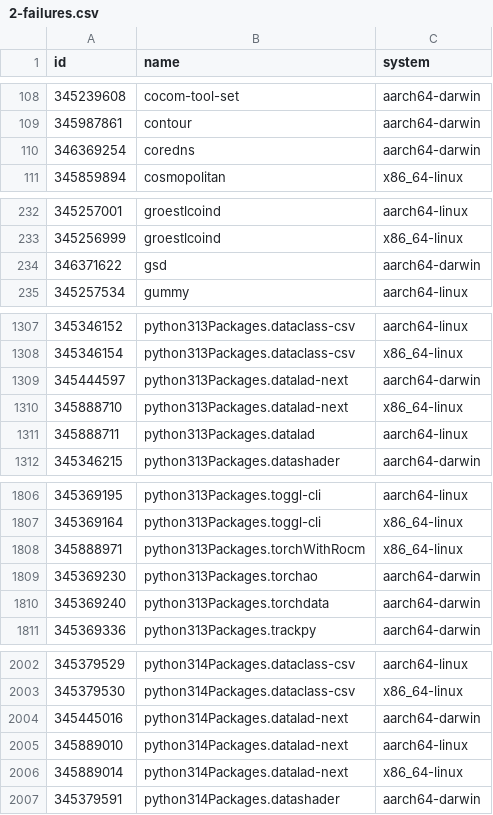
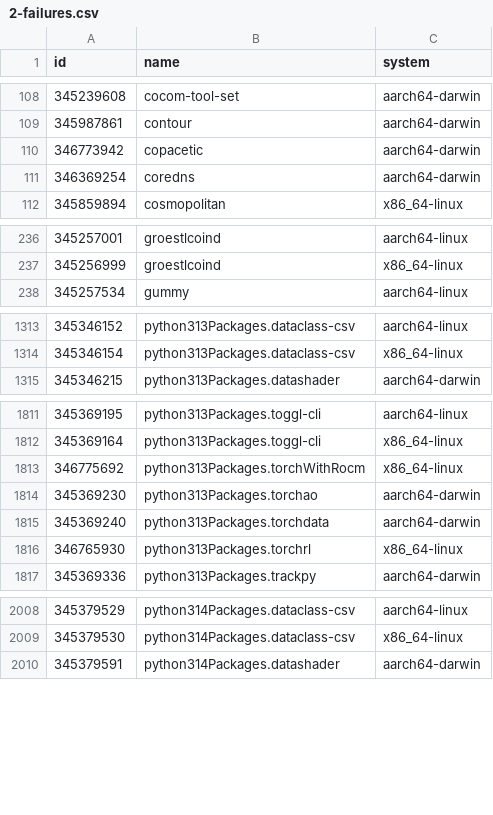
Before and after one commit to iedame/nixpkgs-failure-notify, a CSV file: results/trunk/2-failures.csv, drawn as a sheet; only a part is shown, gaps mark what is left out; the diff covers the shown part only.

```diff
--- a/results/trunk/2-failures.csv
+++ b/results/trunk/2-failures.csv
@@ -109,2 +109,3 @@ id,name,system
 345987861,contour,aarch64-darwin
+346773942,copacetic,aarch64-darwin
 346369254,coredns,aarch64-darwin
@@ -233,3 +237,2 @@ id,name,system
 345256999,groestlcoind,x86_64-linux
-346371622,gsd,aarch64-darwin
 345257534,gummy,aarch64-linux
@@ -1308,5 +1314,2 @@ id,name,system
 345346154,python313Packages.dataclass-csv,x86_64-linux
-345444597,python313Packages.datalad-next,aarch64-darwin
-345888710,python313Packages.datalad-next,x86_64-linux
-345888711,python313Packages.datalad,aarch64-linux
 345346215,python313Packages.datashader,aarch64-darwin
@@ -1807,5 +1812,6 @@ id,name,system
 345369164,python313Packages.toggl-cli,x86_64-linux
-345888971,python313Packages.torchWithRocm,x86_64-linux
+346775692,python313Packages.torchWithRocm,x86_64-linux
 345369230,python313Packages.torchao,aarch64-darwin
 345369240,python313Packages.torchdata,aarch64-darwin
+346765930,python313Packages.torchrl,x86_64-linux
 345369336,python313Packages.trackpy,aarch64-darwin
@@ -2003,5 +2009,2 @@ id,name,system
 345379530,python314Packages.dataclass-csv,x86_64-linux
-345445016,python314Packages.datalad-next,aarch64-darwin
-345889010,python314Packages.datalad-next,aarch64-linux
-345889014,python314Packages.datalad-next,x86_64-linux
 345379591,python314Packages.datashader,aarch64-darwin
```
Also changed, not shown: 10 added rows, 2 removed rows and 36 edited cells elsewhere in this file, results/trunk/3-failures-aarch64-darwin.csv, results/trunk/3-failures-aarch64-linux.csv, 5 other files.
